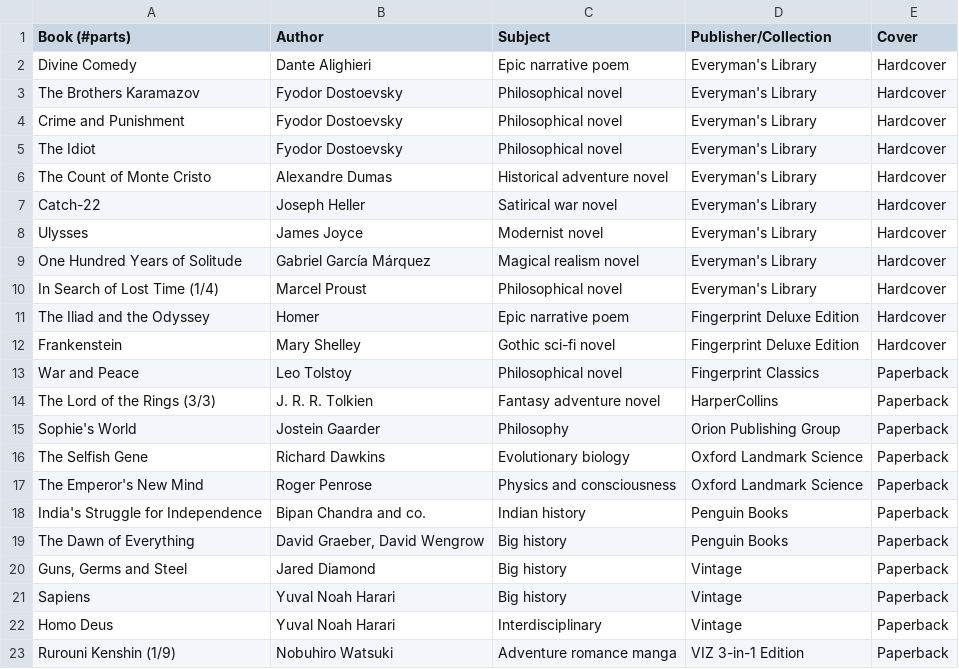
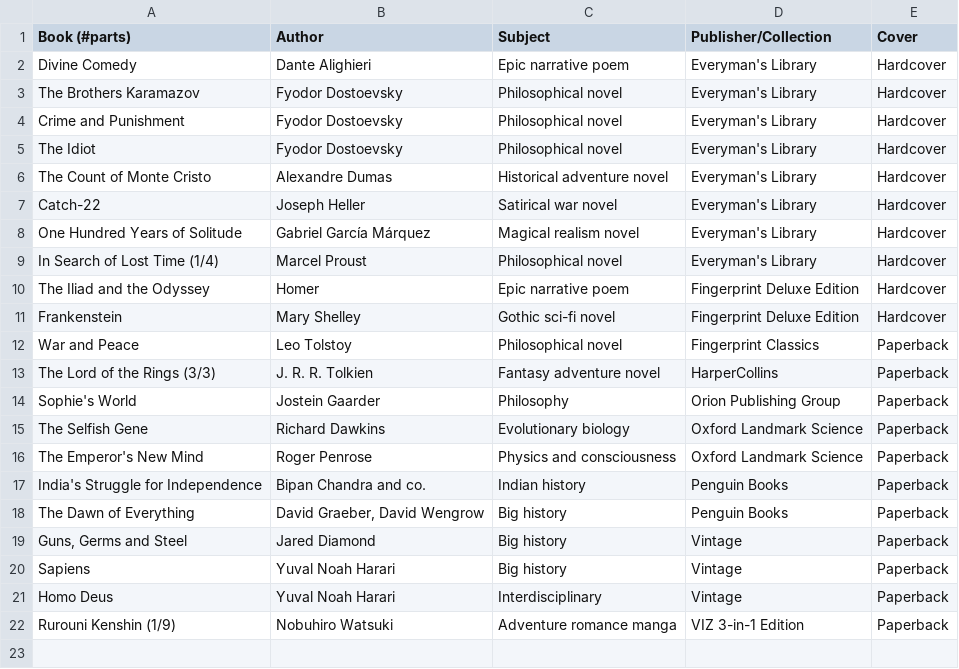
Before and after one commit to huidr/faves, a CSV file: catalogue/my-library.csv, drawn as a sheet; the diff names each change by its address in the sheet, - before the commit and + after, or states it on an @@ line.

Commit message:
Update my-library.csv

```diff
--- a/catalogue/my-library.csv
+++ b/catalogue/my-library.csv
-row 8: Ulysses | James Joyce | Modernist novel | Everyman's Library | Hardcover
```
